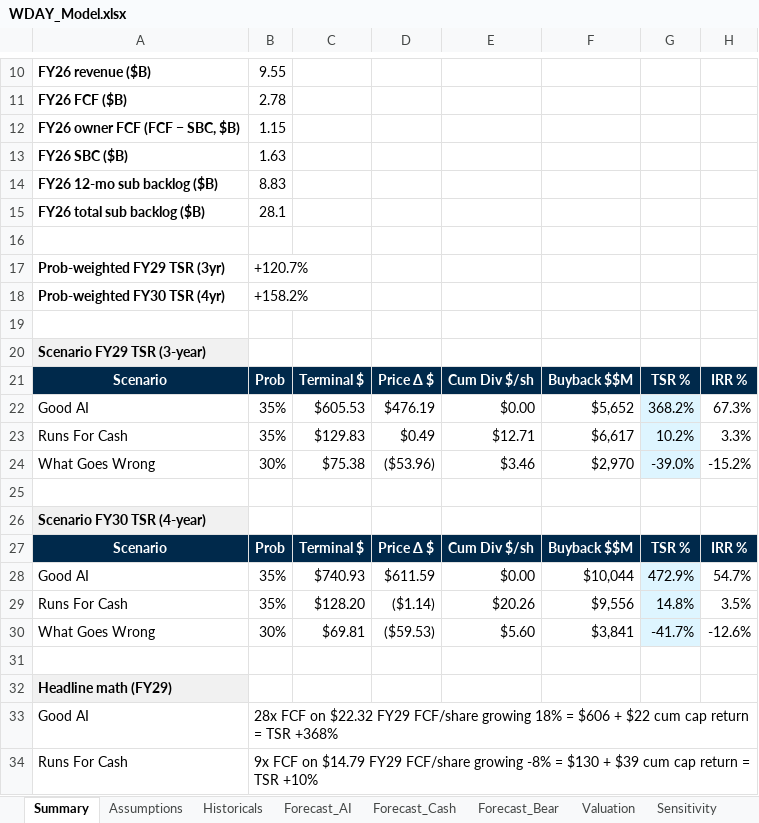
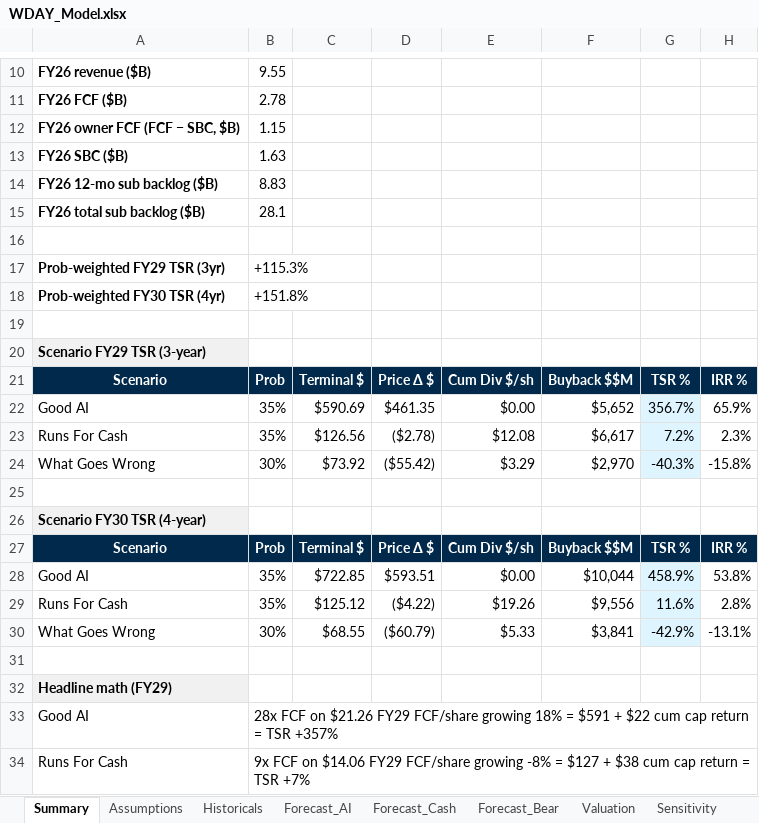
Before and after one commit to jhdavis789/wday-pitch, an Excel workbook: WDAY_Model.xlsx, sheet Summary, drawn as a sheet; only a part is shown, gaps mark what is left out; values as stored, in another font and other column widths than the file's, no borders; the diff covers the shown part only; the diff names each change by its address in the sheet, - before the commit and + after, or states it on an @@ line.

```diff
--- a/WDAY_Model.xlsx (sheet Summary)
+++ b/WDAY_Model.xlsx (sheet Summary)
-B17: +120.7%
+B17: +115.3%
-B18: +158.2%
+B18: +151.8%
-C22: $605.53
+C22: $590.69
-D22: $476.19
+D22: $461.35
-G22: 368.2%
+G22: 356.7%
-H22: 67.3%
+H22: 65.9%
-C23: $129.83
+C23: $126.56
-D23: $0.49
+D23: ($2.78)
-E23: $12.71
+E23: $12.08
-G23: 10.2%
+G23: 7.2%
-H23: 3.3%
+H23: 2.3%
-C24: $75.38
+C24: $73.92
-D24: ($53.96)
+D24: ($55.42)
-E24: $3.46
+E24: $3.29
-G24: -39.0%
+G24: -40.3%
-H24: -15.2%
+H24: -15.8%
-C28: $740.93
+C28: $722.85
-D28: $611.59
+D28: $593.51
-G28: 472.9%
+G28: 458.9%
-H28: 54.7%
+H28: 53.8%
-C29: $128.20
+C29: $125.12
-D29: ($1.14)
+D29: ($4.22)
-E29: $20.26
+E29: $19.26
-G29: 14.8%
+G29: 11.6%
-H29: 3.5%
+H29: 2.8%
-C30: $69.81
+C30: $68.55
-D30: ($59.53)
+D30: ($60.79)
-E30: $5.60
+E30: $5.33
-G30: -41.7%
+G30: -42.9%
-H30: -12.6%
+H30: -13.1%
-B33: …FCF on $22.32 FY29 FCF/share growing 18% = $606 + $22 cum cap return = TSR +368%
+B33: …FCF on $21.26 FY29 FCF/share growing 18% = $591 + $22 cum cap return = TSR +357%
-B34: …FCF on $14.79 FY29 FCF/share growing -8% = $130 + $39 cum cap return = TSR +10%
+B34: …FCF on $14.06 FY29 FCF/share growing -8% = $127 + $38 cum cap return = TSR +7%
```
Also changed, not shown: 1 edited cell elsewhere in this sheet, sheet Revenue_Build, sheet 3Stmt_Cash, sheet 3Stmt_Bear, sheet 3Stmt_AI, sheet Sens_SBC, sheet Drivers, 3 more sheets.
